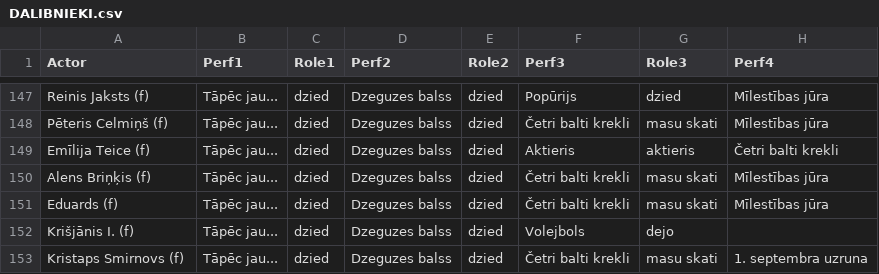
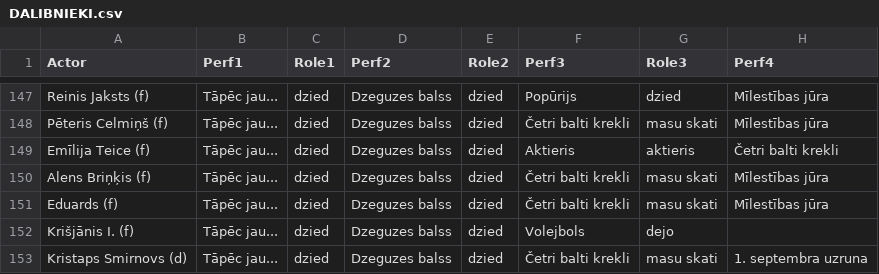
Before and after one commit to VilkamGovsNokodaKaju/ravg-zetons-2025, a CSV file: DALIBNIEKI.csv, drawn as a sheet; only a part is shown, gaps mark what is left out; the diff names each change by its address in the sheet, - before the commit and + after, or states it on an @@ line.

```diff
--- a/DALIBNIEKI.csv
+++ b/DALIBNIEKI.csv
-A153 (Actor): Kristaps Smirnovs (f)
+A153 (Actor): Kristaps Smirnovs (d)
```
Also changed, not shown: 1 other file.
